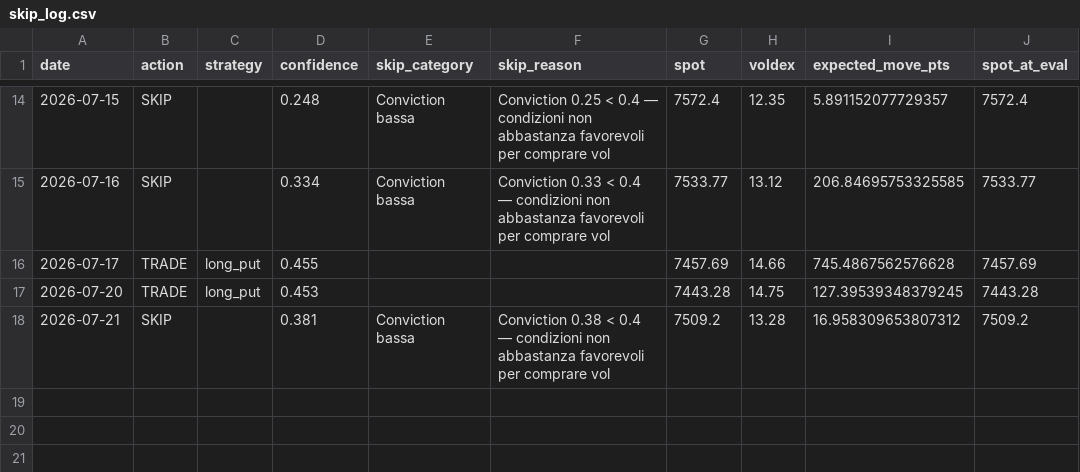
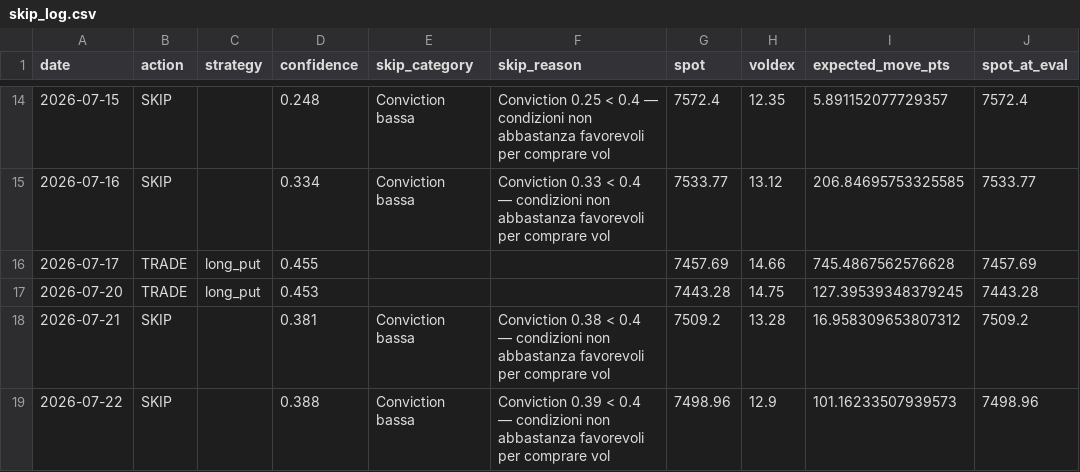
Before and after one commit to electribe15/DerivativeAnalytics, a CSV file: paper_trades/skip_log.csv, drawn as a sheet; only a part is shown, gaps mark what is left out; the diff names each change by its address in the sheet, - before the commit and + after, or states it on an @@ line.

```diff
--- a/paper_trades/skip_log.csv
+++ b/paper_trades/skip_log.csv
+row 19: 2026-07-22 | SKIP |  | 0.388 | Conviction bassa | Conviction 0.39 < 0.4 — condizioni non abbastanza favorevoli per comprare vol | 7498.96 | 12.9 | 101.16233507939573 | 7498.96
```
Also changed, not shown: gex_history/gex_metrics_history.csv, paper_trades_short/skip_log_short.csv, 2 other files.
